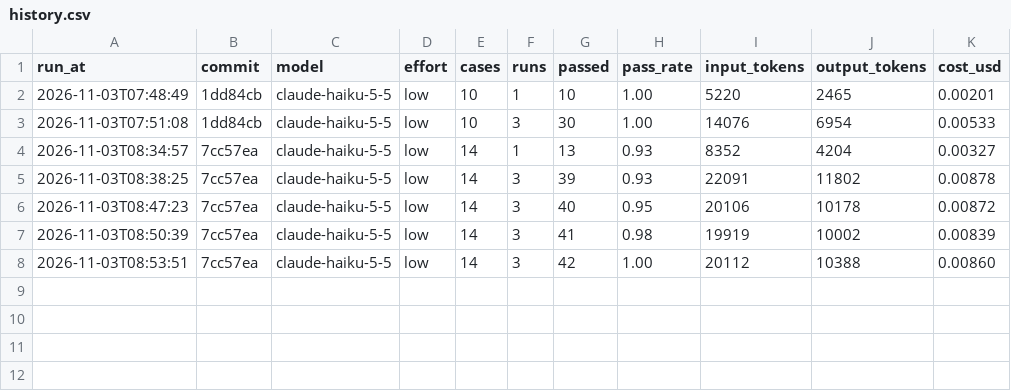
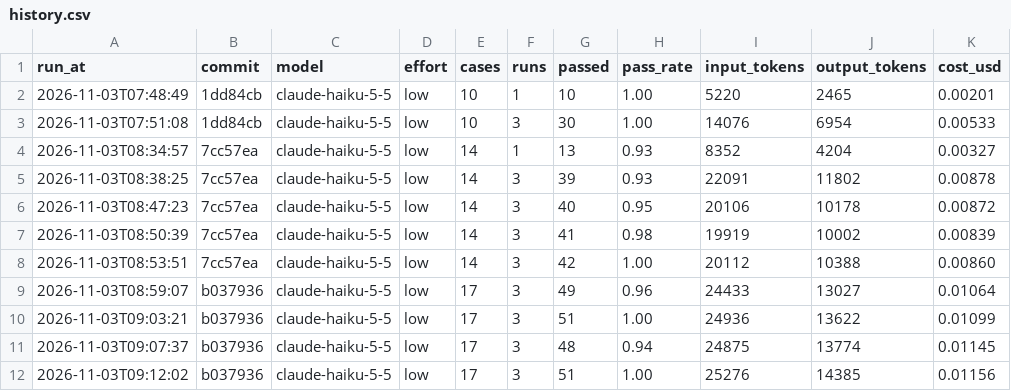
Before and after one commit to kagan1311-lea/bakery-dashboard, a CSV file: evals/history.csv, drawn as a sheet.

```diff
--- a/evals/history.csv
+++ b/evals/history.csv
@@ -8 +8,5 @@ run_at,commit,model,effort,cases,runs,passed,pass_rate,input_tokens,output_token
 2026-11-03T08:53:51,7cc57ea,claude-haiku-5-5,low,14,3,42,1.00,20112,10388,0.00860
+2026-11-03T08:59:07,b037936,claude-haiku-5-5,low,17,3,49,0.96,24433,13027,0.01064
+2026-11-03T09:03:21,b037936,claude-haiku-5-5,low,17,3,51,1.00,24936,13622,0.01099
+2026-11-03T09:07:37,b037936,claude-haiku-5-5,low,17,3,48,0.94,24875,13774,0.01145
+2026-11-03T09:12:02,b037936,claude-haiku-5-5,low,17,3,51,1.00,25276,14385,0.01156
```
Also changed, not shown: 4 other files.
